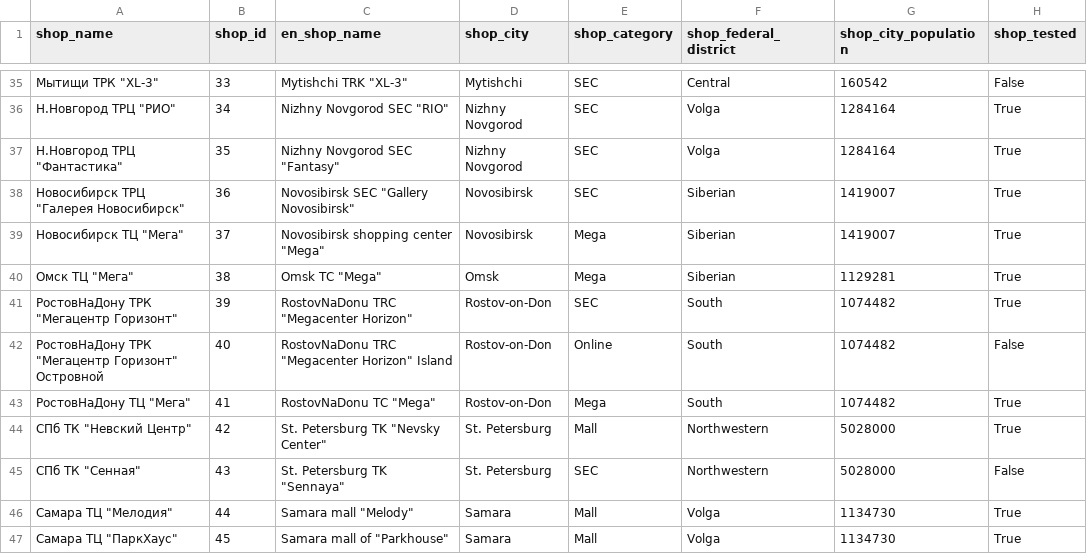
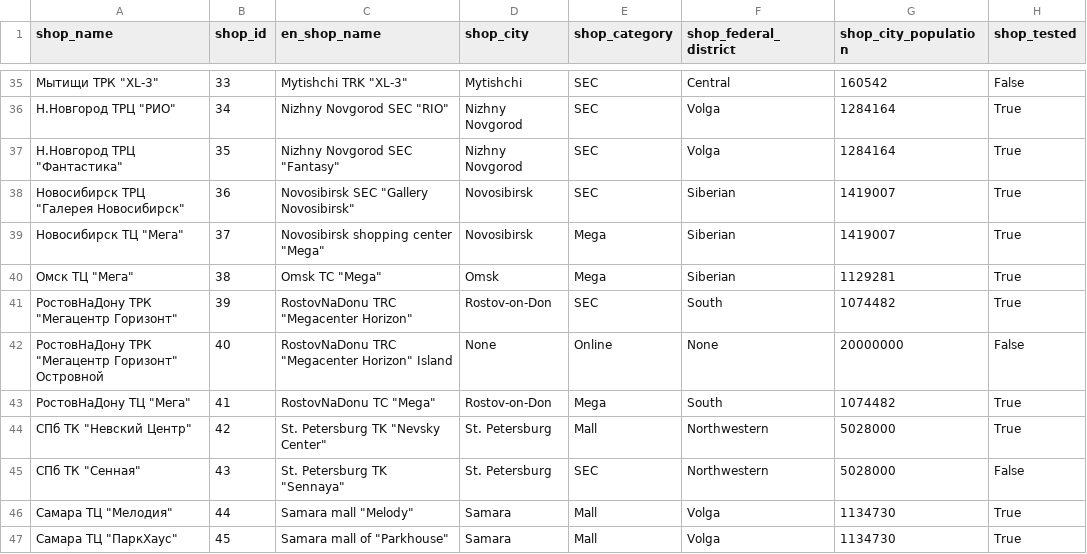
Before and after one commit to migai/Kag, a CSV file: data_output/shops_augmented.csv, drawn as a sheet; only a part is shown, gaps mark what is left out.

Commit message:
shop 40 changed to online/no federal district

```diff
--- a/data_output/shops_augmented.csv
+++ b/data_output/shops_augmented.csv
@@ -41,3 +41,3 @@ shop_name,shop_id,en_shop_name,shop_city,shop_category,shop_federal_district,sho
 "РостовНаДону ТРК ""Мегацентр Горизонт""",39,"RostovNaDonu TRC ""Megacenter Horizon""",Rostov-on-Don,SEC,South,1074482,True
-"РостовНаДону ТРК ""Мегацентр Горизонт"" Островной",40,"RostovNaDonu TRC ""Megacenter Horizon"" Island",Rostov-on-Don,Online,South,1074482,False
+"РостовНаДону ТРК ""Мегацентр Горизонт"" Островной",40,"RostovNaDonu TRC ""Megacenter Horizon"" Island",None,Online,None,20000000,False
 "РостовНаДону ТЦ ""Мега""",41,"RostovNaDonu TC ""Mega""",Rostov-on-Don,Mega,South,1074482,True
```
